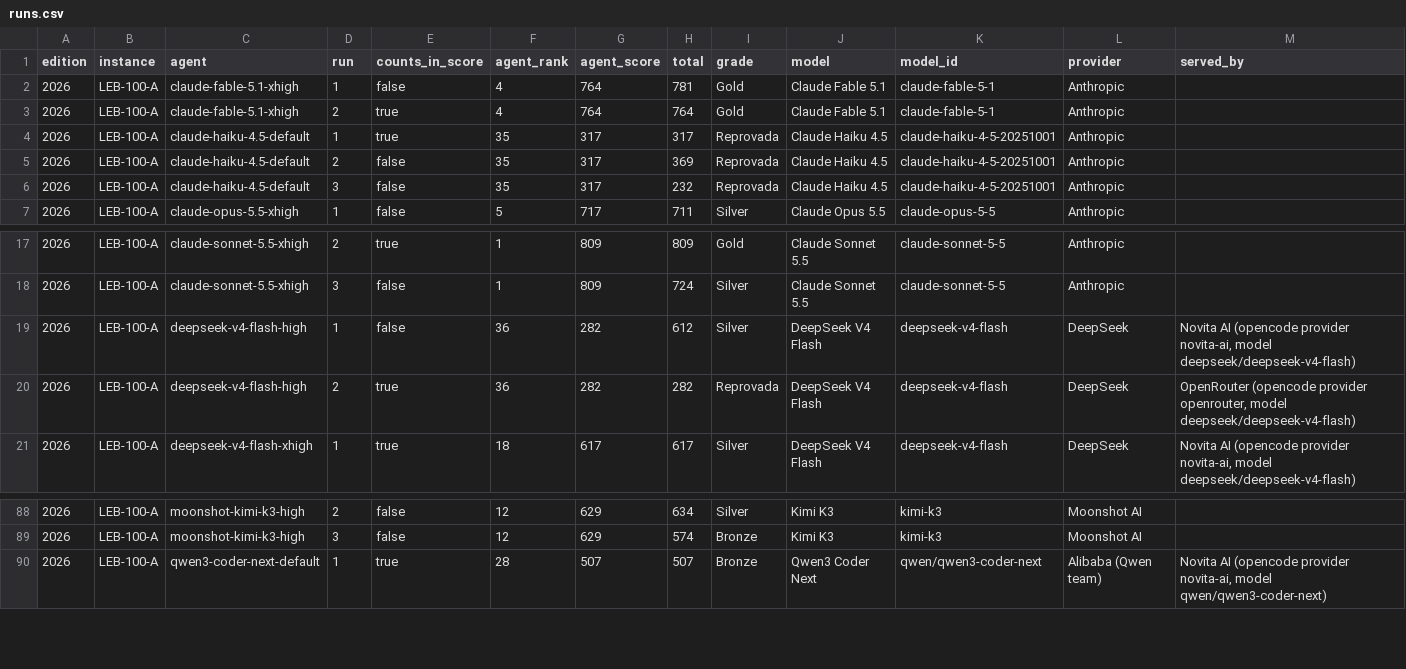
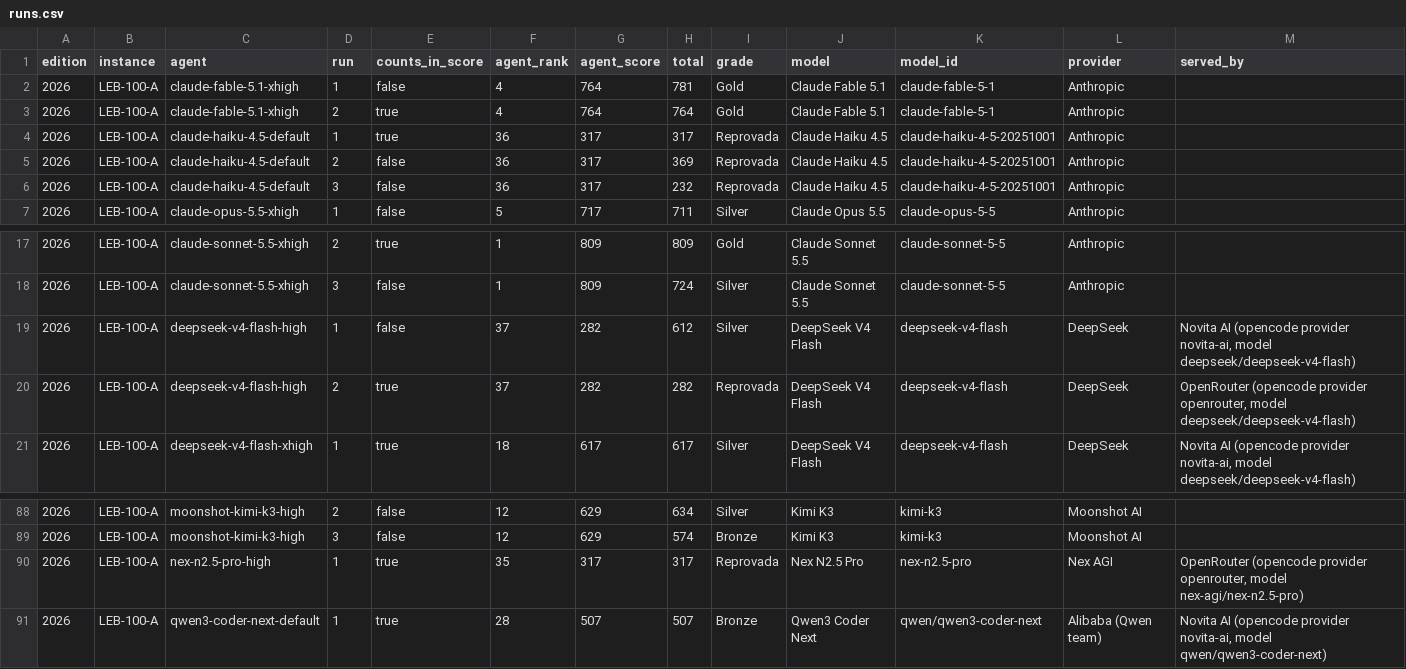
Before and after one commit to samirhvbr/samirhv-site, a CSV file: samirhv/public/data/ai-benchmark/runs.csv, drawn as a sheet; only a part is shown, gaps mark what is left out; rows hold the shown columns only; the diff names each change by its address in the sheet, - before the commit and + after, or states it on an @@ line.

```diff
--- a/samirhv/public/data/ai-benchmark/runs.csv
+++ b/samirhv/public/data/ai-benchmark/runs.csv
-F4:F6 (agent_rank): 35
+F4:F6 (agent_rank): 36
-F19:F20 (agent_rank): 36
+F19:F20 (agent_rank): 37
+row 90: 2026 | LEB-100-A | nex-n2.5-pro-high | 1 | true | 35 | 317 | 317 | Reprovada | Nex N2.5 Pro | nex-n2.5-pro | Nex AGI | OpenRouter (opencode provider openrouter, model nex-agi/nex-n2.5-pro)
```
Also changed, not shown: samirhv/public/data/ai-benchmark/flaws.csv, 6 other files.
